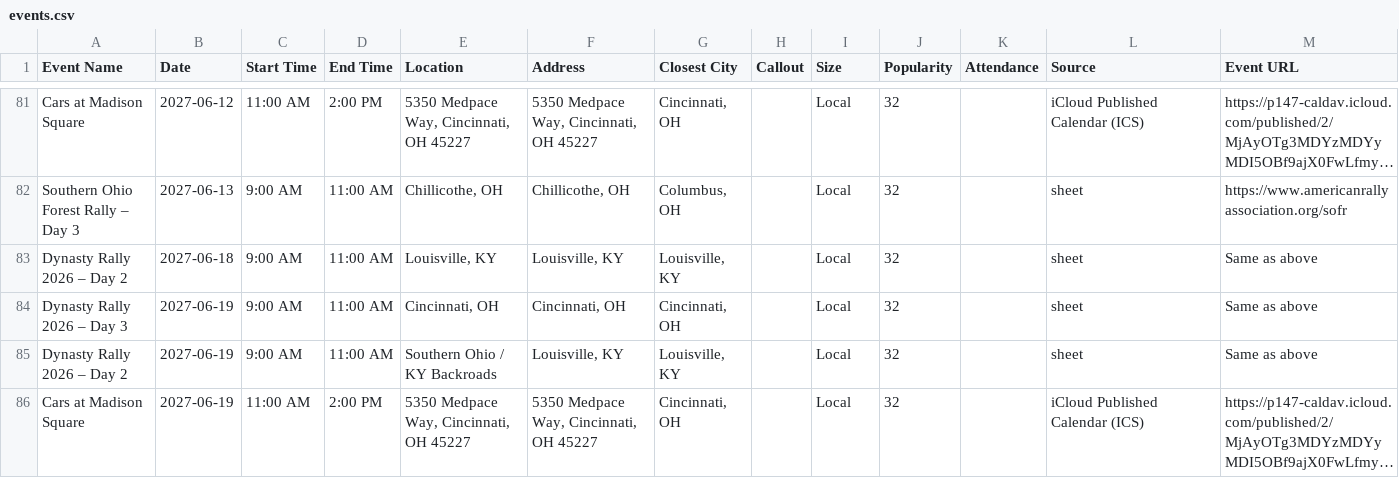
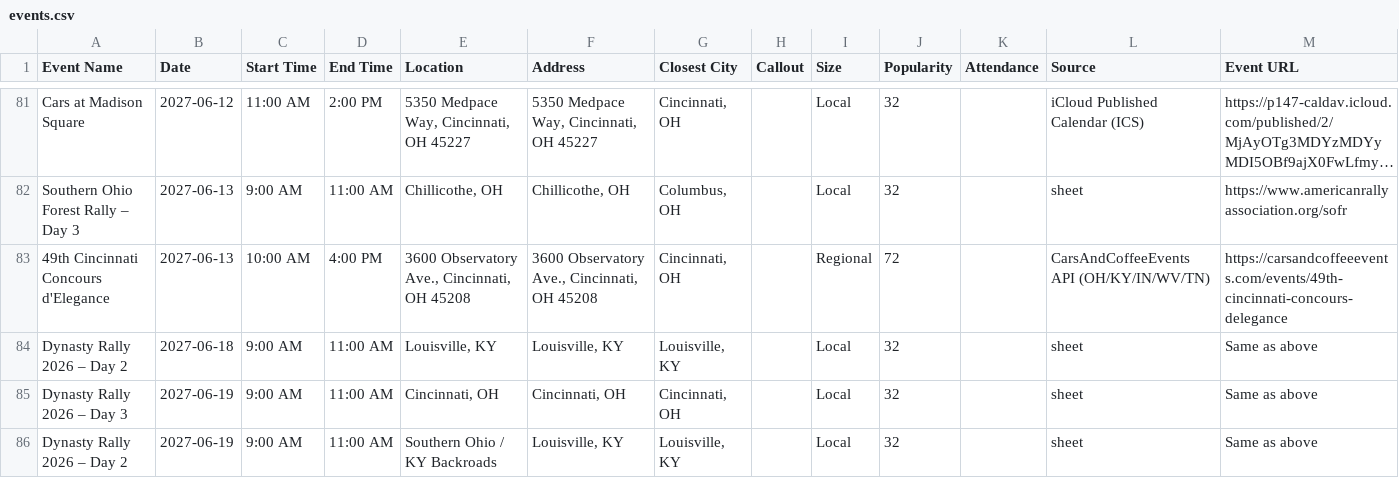
Before and after one commit to themessings/cincy-car-events, a CSV file: data/events.csv, drawn as a sheet; only a part is shown, gaps mark what is left out; the shorter side is filled out with more unchanged rows; long unchanged cells end in …; rows hold the shown columns only; the diff covers the shown part only; the diff names each change by its address in the sheet, - before the commit and + after, or states it on an @@ line.

Commit message:
Update Cincinnati-area car events

```diff
--- a/data/events.csv
+++ b/data/events.csv
+row 83: 49th Cincinnati Concours d'Elegance | 2027-06-13 | 10:00 AM | 4:00 PM | 3600 Observatory Ave., Cincinnati, OH 45208 | 3600 Observatory Ave., Cincinnati, OH 45208 | Cincinnati, OH |  | Regional | 72 |  | CarsAndCoffeeEvents API (OH/KY/IN/WV/TN) | https://carsandcoffeeevents.com/events/49th-cincinnati-concours-delegance
```
Also changed, not shown: 7 added rows and 3 removed rows elsewhere in this file, 5 other files.
